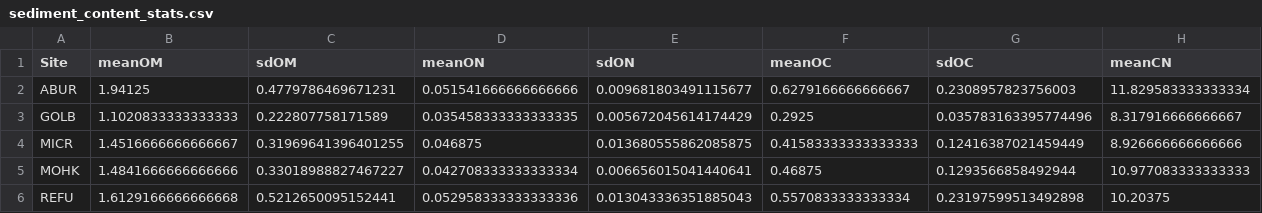
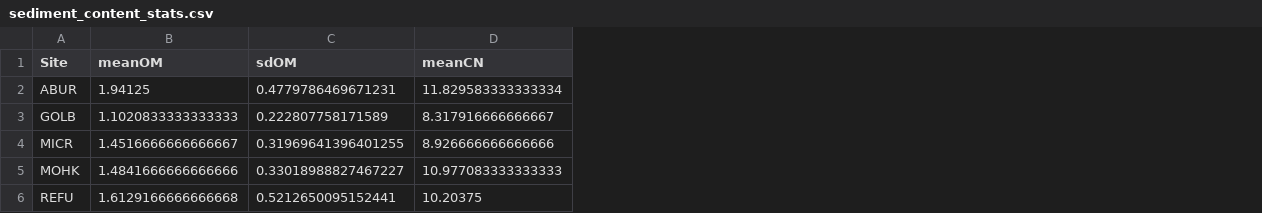
Before and after one commit to hlowman/sediment-nuts-2021, a CSV file: data_tidy/sediment_content_stats.csv, drawn as a sheet; only a part is shown; the diff names each change by its address in the sheet, - before the commit and + after, or states it on an @@ line.

```diff
--- a/data_tidy/sediment_content_stats.csv
+++ b/data_tidy/sediment_content_stats.csv
-column D (meanON), rows 2-6: 0.051541666666666666 | 0.035458333333333335 | 0.046875 | 0.042708333333333334 | 0.052958333333333336
-column E (sdON), rows 2-6: 0.009681803491115677 | 0.005672045614174429 | 0.013680555862085875 | 0.006656015041440641 | 0.013043336351885043
-column F (meanOC), rows 2-6: 0.6279166666666667 | 0.2925 | 0.41583333333333333 | 0.46875 | 0.5570833333333334
-column G (sdOC), rows 2-6: 0.2308957823756003 | 0.035783163395774496 | 0.12416387021459449 | 0.1293566858492944 | 0.23197599513492898
```
Also changed, not shown: 1 other file.
